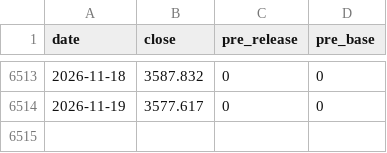
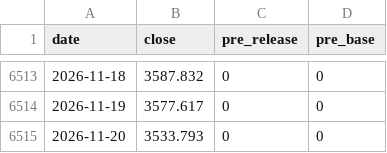
Before and after one commit to Recursive-Self-Improving/AKShare-index_qvix_scope, a CSV file: data/current/sh000001/observations.csv, drawn as a sheet; only a part is shown, gaps mark what is left out; the diff names each change by its address in the sheet, - before the commit and + after, or states it on an @@ line.

```diff
--- a/data/current/sh000001/observations.csv
+++ b/data/current/sh000001/observations.csv
+row 6515: 2026-11-20 | 3533.793 | 0 | 0
```
Also changed, not shown: data/current/sh000016/observations.csv, data/current/sh000300/observations.csv, 49 other files.
